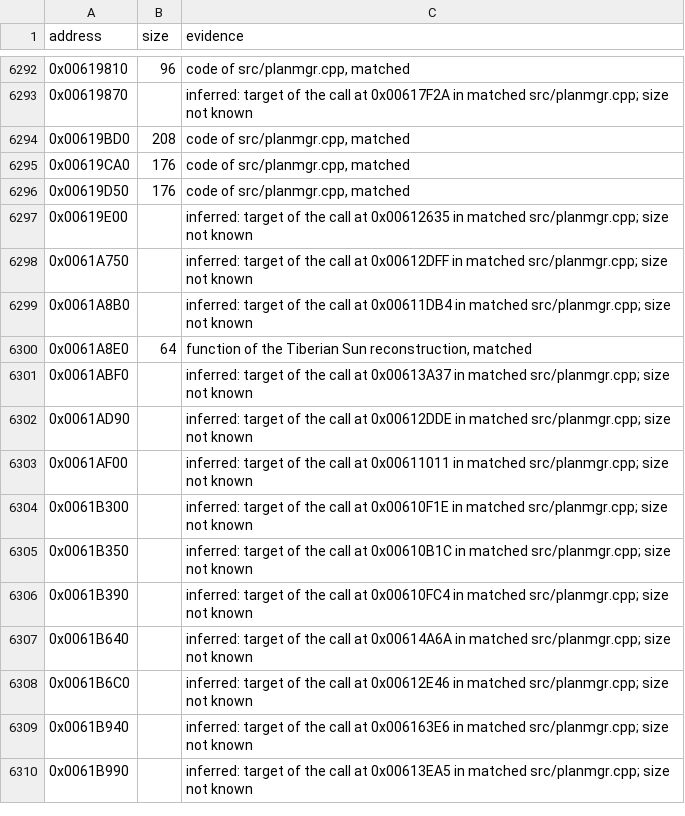
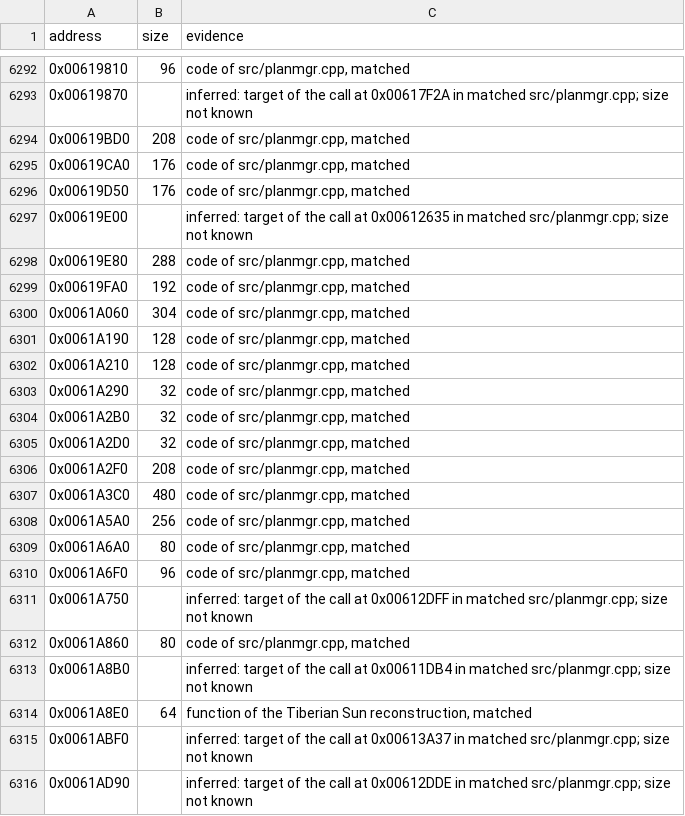
Before and after one commit to meastes/RedAlert2, a CSV file: config/ra2-1.006/functions.csv, drawn as a sheet; only a part is shown, gaps mark what is left out; the shorter side is filled out with more unchanged rows.

```diff
--- a/config/ra2-1.006/functions.csv
+++ b/config/ra2-1.006/functions.csv
@@ -6297,3 +6297,17 @@ address,size,evidence
 0x00619E00,,"inferred: target of the call at 0x00612635 in matched src/planmgr.cpp; size not known"
+0x00619E80,288,"code of src/planmgr.cpp, matched"
+0x00619FA0,192,"code of src/planmgr.cpp, matched"
+0x0061A060,304,"code of src/planmgr.cpp, matched"
+0x0061A190,128,"code of src/planmgr.cpp, matched"
+0x0061A210,128,"code of src/planmgr.cpp, matched"
+0x0061A290,32,"code of src/planmgr.cpp, matched"
+0x0061A2B0,32,"code of src/planmgr.cpp, matched"
+0x0061A2D0,32,"code of src/planmgr.cpp, matched"
+0x0061A2F0,208,"code of src/planmgr.cpp, matched"
+0x0061A3C0,480,"code of src/planmgr.cpp, matched"
+0x0061A5A0,256,"code of src/planmgr.cpp, matched"
+0x0061A6A0,80,"code of src/planmgr.cpp, matched"
+0x0061A6F0,96,"code of src/planmgr.cpp, matched"
 0x0061A750,,"inferred: target of the call at 0x00612DFF in matched src/planmgr.cpp; size not known"
+0x0061A860,80,"code of src/planmgr.cpp, matched"
 0x0061A8B0,,"inferred: target of the call at 0x00611DB4 in matched src/planmgr.cpp; size not known"
```
Also changed, not shown: 1 other file.
